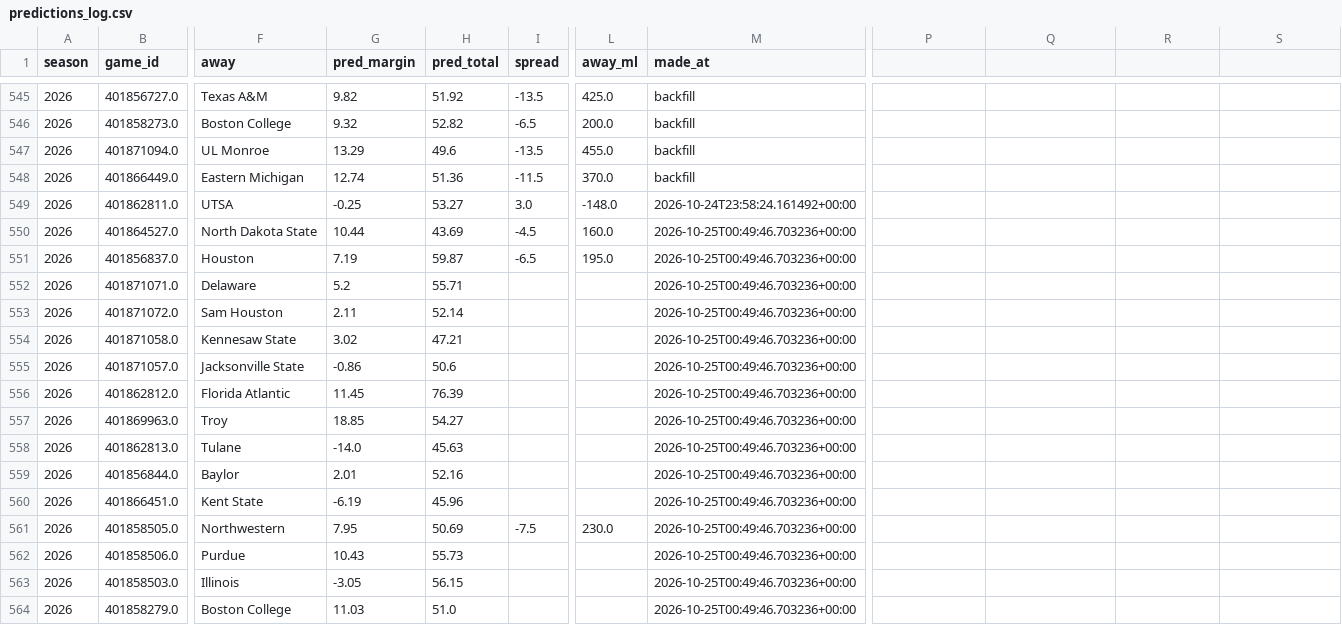
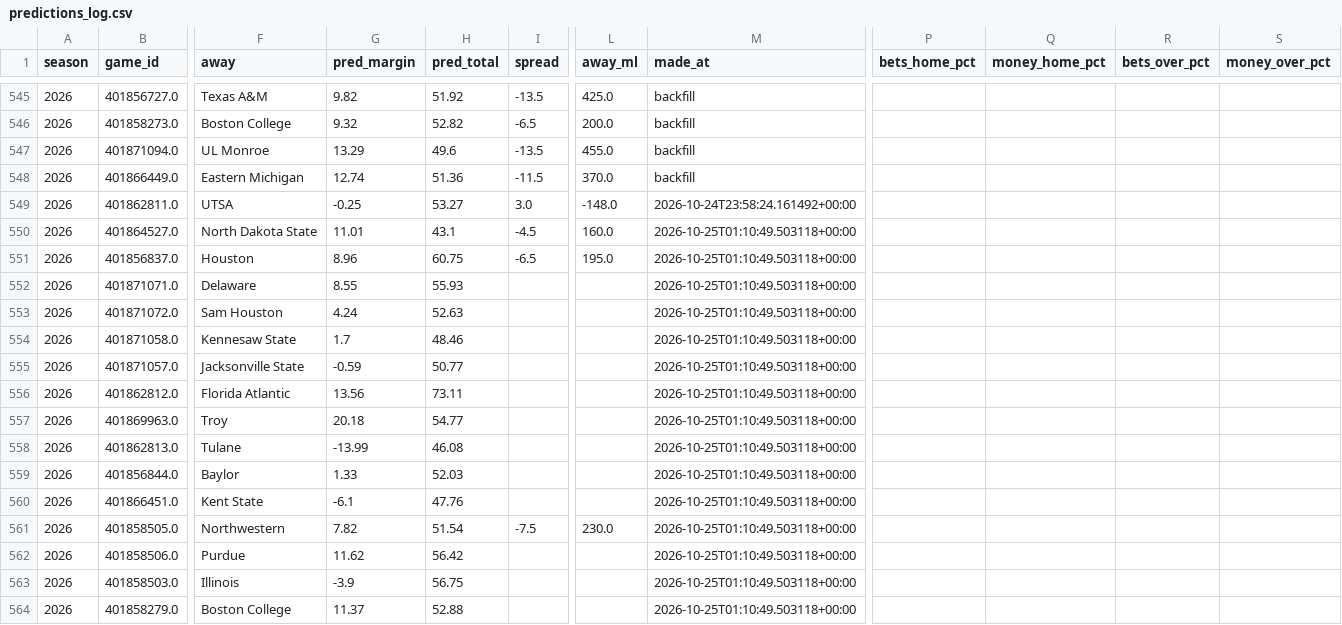
Before and after one commit to Jono-bit-trade/cfb-model, a CSV file: data/predictions_log.csv, drawn as a sheet; only a part is shown, gaps mark what is left out; the diff covers the shown part only; the diff names each change by its address in the sheet, - before the commit and + after, or states it on an @@ line.

```diff
--- a/data/predictions_log.csv
+++ b/data/predictions_log.csv
-P1: (empty)
+P1: bets_home_pct
-Q1: (empty)
+Q1: money_home_pct
-R1: (empty)
+R1: bets_over_pct
-S1: (empty)
+S1: money_over_pct
-G550 (pred_margin): 10.44
+G550 (pred_margin): 11.01
-H550 (pred_total): 43.69
+H550 (pred_total): 43.1
-M550:M564 (made_at): 2026-10-25T00:49:46.703236+00:00
+M550:M564 (made_at): 2026-10-25T01:10:49.503118+00:00
-G551 (pred_margin): 7.19
+G551 (pred_margin): 8.96
-H551 (pred_total): 59.87
+H551 (pred_total): 60.75
-G552 (pred_margin): 5.2
+G552 (pred_margin): 8.55
-H552 (pred_total): 55.71
+H552 (pred_total): 55.93
-G553 (pred_margin): 2.11
+G553 (pred_margin): 4.24
-H553 (pred_total): 52.14
+H553 (pred_total): 52.63
-G554 (pred_margin): 3.02
+G554 (pred_margin): 1.7
-H554 (pred_total): 47.21
+H554 (pred_total): 48.46
-G555 (pred_margin): -0.86
+G555 (pred_margin): -0.59
-H555 (pred_total): 50.6
+H555 (pred_total): 50.77
-G556 (pred_margin): 11.45
+G556 (pred_margin): 13.56
-H556 (pred_total): 76.39
+H556 (pred_total): 73.11
-G557 (pred_margin): 18.85
+G557 (pred_margin): 20.18
-H557 (pred_total): 54.27
+H557 (pred_total): 54.77
-G558 (pred_margin): -14.0
+G558 (pred_margin): -13.99
-H558 (pred_total): 45.63
+H558 (pred_total): 46.08
-G559 (pred_margin): 2.01
+G559 (pred_margin): 1.33
-H559 (pred_total): 52.16
+H559 (pred_total): 52.03
-G560 (pred_margin): -6.19
+G560 (pred_margin): -6.1
-H560 (pred_total): 45.96
+H560 (pred_total): 47.76
-G561 (pred_margin): 7.95
+G561 (pred_margin): 7.82
-H561 (pred_total): 50.69
+H561 (pred_total): 51.54
-G562 (pred_margin): 10.43
+G562 (pred_margin): 11.62
-H562 (pred_total): 55.73
+H562 (pred_total): 56.42
-G563 (pred_margin): -3.05
+G563 (pred_margin): -3.9
-H563 (pred_total): 56.15
+H563 (pred_total): 56.75
-G564 (pred_margin): 11.03
+G564 (pred_margin): 11.37
-H564 (pred_total): 51.0
+H564 (pred_total): 52.88
```
Also changed, not shown: 129 edited cells elsewhere in this file, data/weather.csv, 18 other files.
